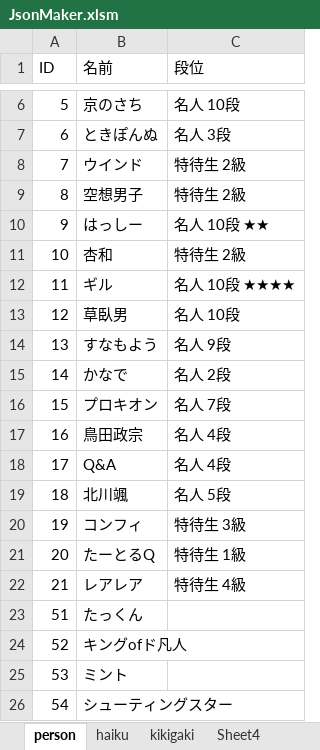
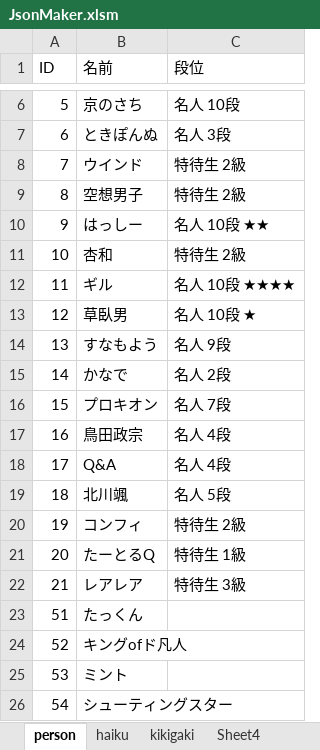
Before and after one commit to ghilgithub/prbt_rengo, an Excel workbook: JsonMaker.xlsm, sheet person, drawn as a sheet; only a part is shown, gaps mark what is left out; values as stored, in another font and other column widths than the file's, no borders; charts and pictures not drawn; the diff names each change by its address in the sheet, - before the commit and + after, or states it on an @@ line.

```diff
--- a/JsonMaker.xlsm (sheet person)
+++ b/JsonMaker.xlsm (sheet person)
-C13 (段位): 名人 10段
+C13 (段位): 名人 10段 ★
-C20 (段位): 特待生 3級
+C20 (段位): 特待生 2級
-C22 (段位): 特待生 4級
+C22 (段位): 特待生 3級
```
Also changed, not shown: sheet haiku, charts or pictures, 4 other files.
